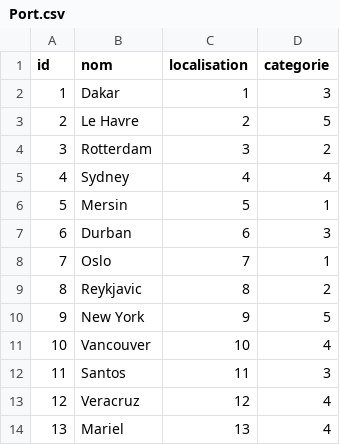
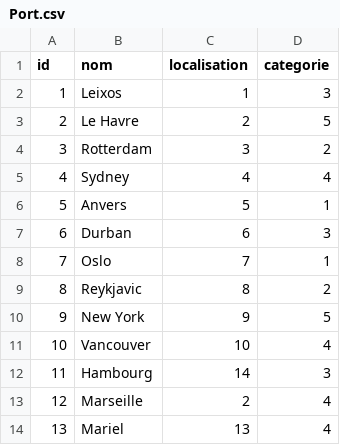
Before and after one commit to yahyahfd/Database-commerce-maritime-XVIIIe, a CSV file: CSV/Port.csv, drawn as a sheet.

```diff
--- a/CSV/Port.csv
+++ b/CSV/Port.csv
@@ -1,3 +1,3 @@
 id,nom,localisation,categorie
-1,Dakar,1,3
+1,Leixos,1,3
 2,Le Havre,2,5
@@ -5,3 +5,3 @@ id,nom,localisation,categorie
 4,Sydney,4,4
-5,Mersin,5,1
+5,Anvers,5,1
 6,Durban,6,3
@@ -11,4 +11,4 @@ id,nom,localisation,categorie
 10,Vancouver,10,4
-11,Santos,11,3
-12,Veracruz,12,4
+11,Hambourg,14,3
+12,Marseille,2,4
 13,Mariel,13,4
```
Also changed, not shown: CSV/Nations.csv, CSV/Navires.csv, 4 other files.
